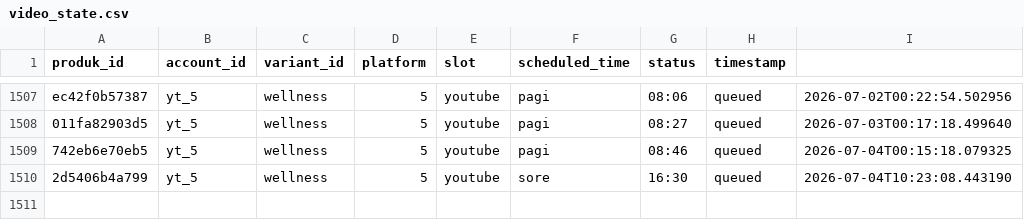
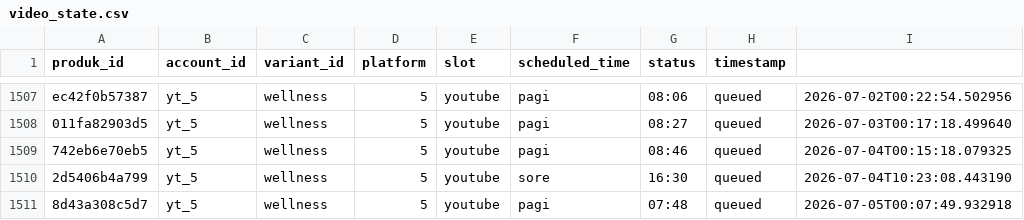
Before and after one commit to Woiiiiiiiii/naon-nya, a CSV file: engine/state/video_state.csv, drawn as a sheet; only a part is shown, gaps mark what is left out; the diff names each change by its address in the sheet, - before the commit and + after, or states it on an @@ line.

```diff
--- a/engine/state/video_state.csv
+++ b/engine/state/video_state.csv
+row 1511: 8d43a308c5d7 | yt_5 | wellness | 5 | youtube | pagi | 07:48 | queued | 2026-07-05T00:07:49.932918
```
Also changed, not shown: engine/data/produk.csv, 13 other files.
